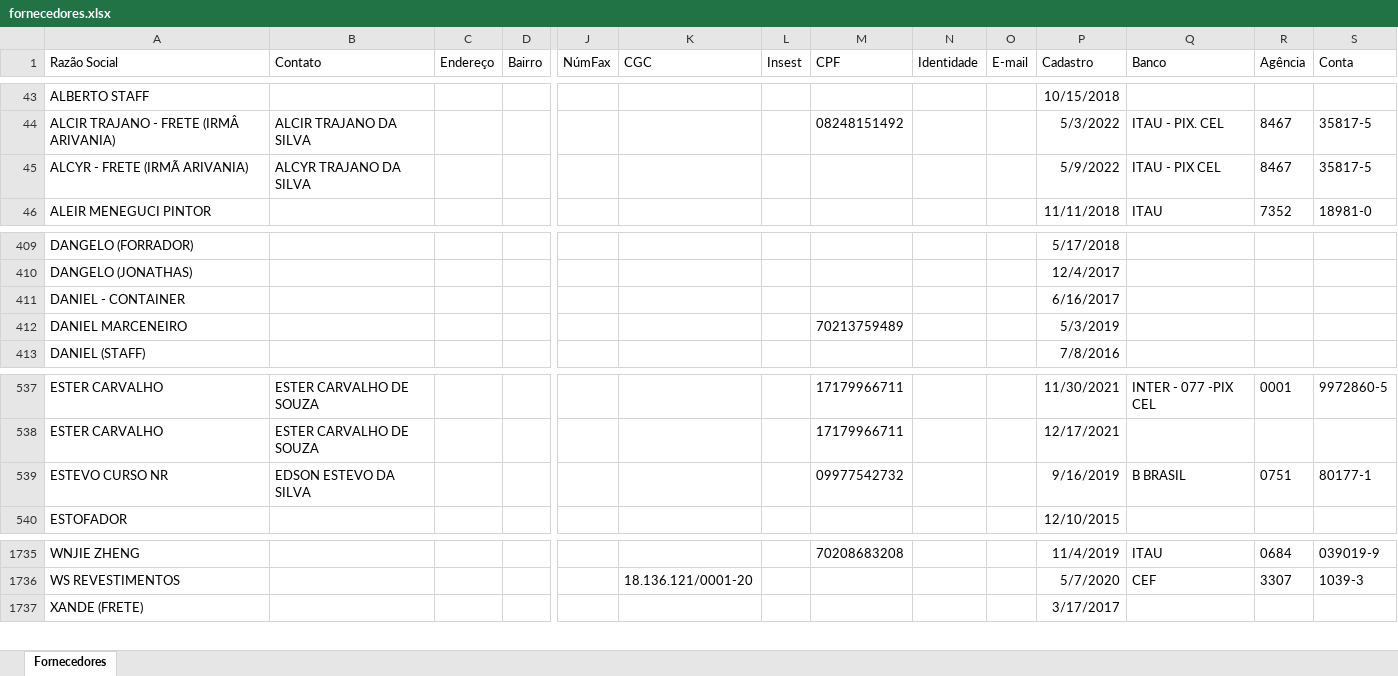
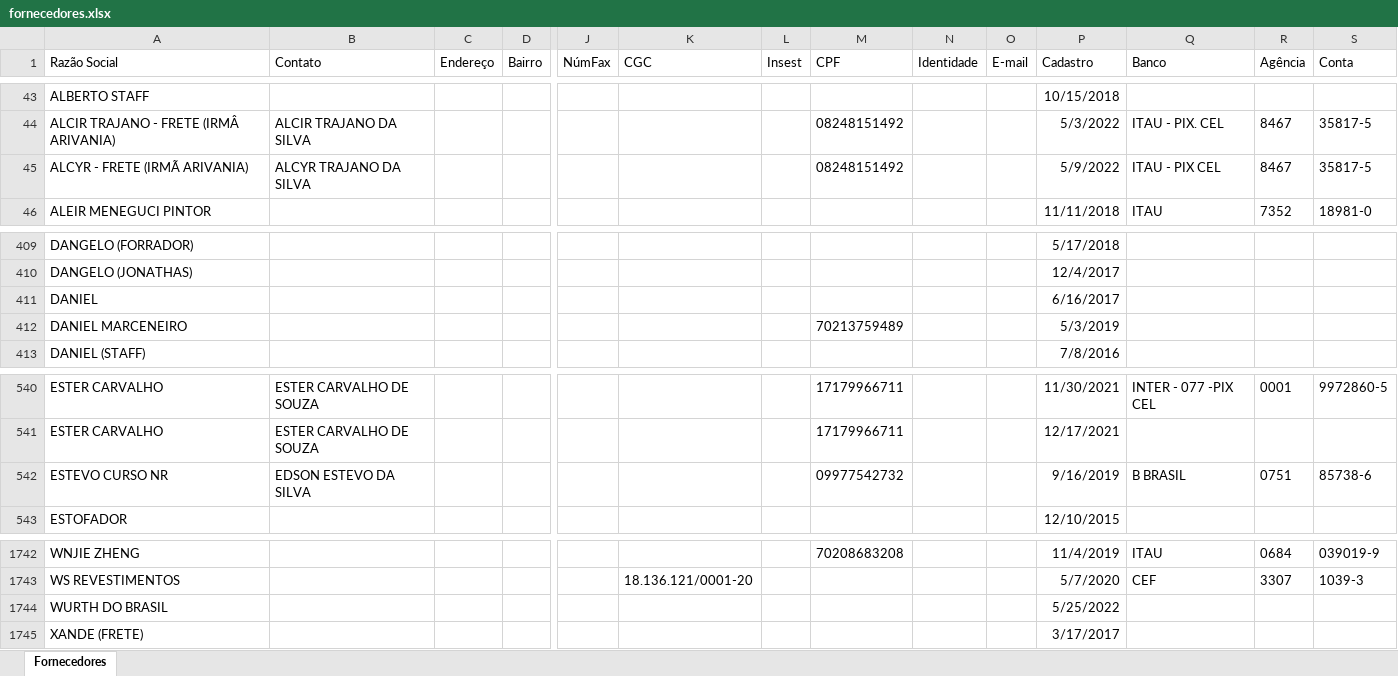
Before and after one commit to danielaugustospo/criaatvafinanceiro, an Excel workbook: public/migracao/fornecedores.xlsx, sheet Fornecedores, drawn as a sheet; only a part is shown, gaps mark what is left out; values as stored, in another font and other column widths than the file's, no borders; addresses are those after the commit; rows hold the shown columns only; the diff covers the shown part only; the diff names each change by its address in the sheet, - before the commit and + after, or states it on an @@ line.

```diff
--- a/public/migracao/fornecedores.xlsx (sheet Fornecedores)
+++ b/public/migracao/fornecedores.xlsx (sheet Fornecedores)
-M45 (CPF): (empty)
+M45 (CPF): 08248151492
-A411 (Razão Social): DANIEL - CONTAINER
+A411 (Razão Social): DANIEL
-S542 (Conta): 80177-1
+S542 (Conta): 85738-6
+row 1744: WURTH DO BRASIL |  |  |  |  |  |  |  |  |  | 5/25/2022
```
Also changed, not shown: 8 added rows, 1 removed row and 8 edited cells elsewhere in this sheet, public/migracao/clientes1.xlsx, public/migracao/formapagamento.xlsx, 33 other files.
